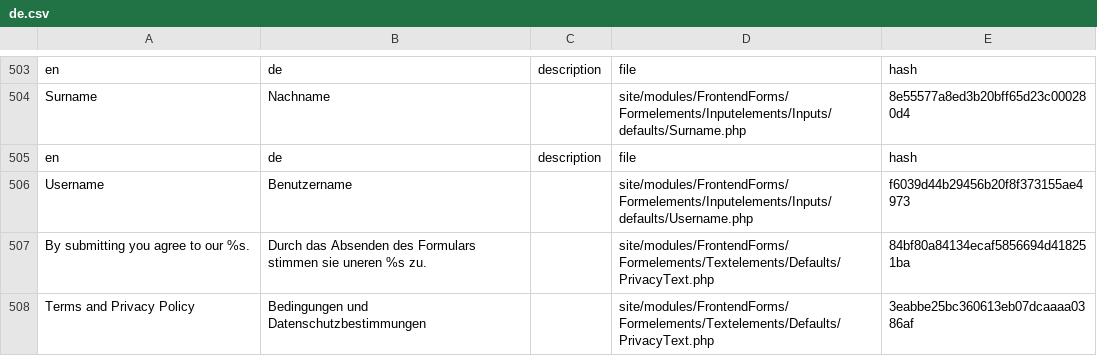
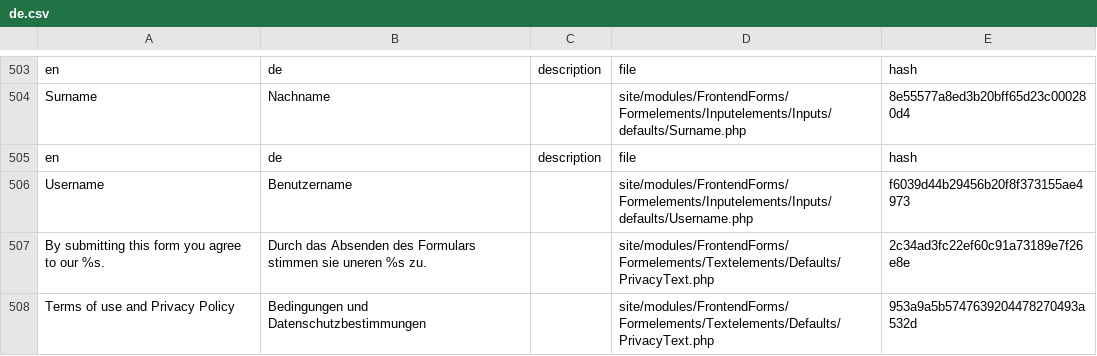
Before and after one commit to juergenweb/FrontendForms, a CSV file: languages/de.csv, drawn as a sheet; only a part is shown, gaps mark what is left out.

Commit message:
Update de.csv

```diff
--- a/languages/de.csv
+++ b/languages/de.csv
@@ -506,3 +506,3 @@ en,de,description,file,hash
 Username,Benutzername,,site/modules/FrontendForms/Formelements/Inputelements/Inputs/defaults/Username.php,f6039d44b29456b20f8f373155ae4973
-"By submitting you agree to our %s.","Durch das Absenden des Formulars stimmen sie uneren %s zu.",,site/modules/FrontendForms/Formelements/Textelements/Defaults/PrivacyText.php,84bf80a84134ecaf5856694d418251ba
-"Terms and Privacy Policy","Bedingungen und Datenschutzbestimmungen",,site/modules/FrontendForms/Formelements/Textelements/Defaults/PrivacyText.php,3eabbe25bc360613eb07dcaaaa0386af
+"By submitting this form you agree to our %s.","Durch das Absenden des Formulars stimmen sie uneren %s zu.",,site/modules/FrontendForms/Formelements/Textelements/Defaults/PrivacyText.php,2c34ad3fc22ef60c91a73189e7f26e8e
+"Terms of use and Privacy Policy","Bedingungen und Datenschutzbestimmungen",,site/modules/FrontendForms/Formelements/Textelements/Defaults/PrivacyText.php,953a9a5b5747639204478270493a532d
```
